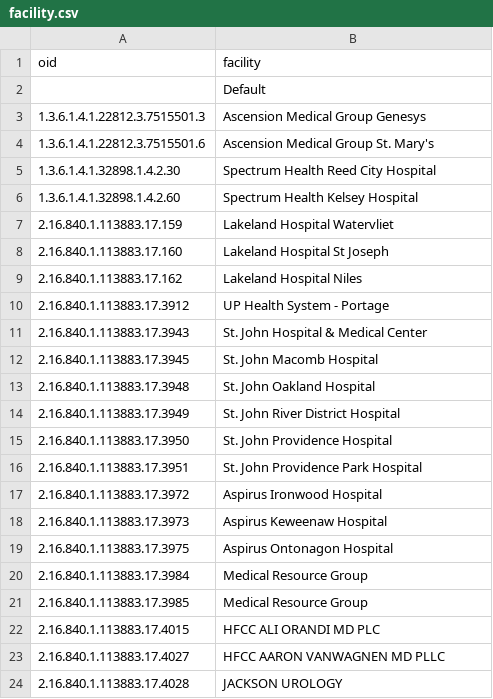
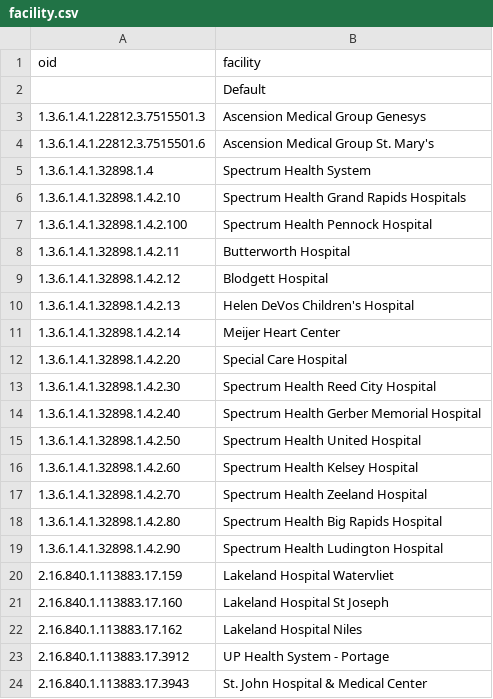
Before and after one commit to informationsoftworks/mihin, a CSV file: mapping_tables/target/facility.csv, drawn as a sheet; only a part is shown; the shorter side is filled out with more unchanged rows.

Commit message:
Manual resync to restore Spectrum Health after incorrectly assuming replacement with Spectrum Health KRC

```diff
--- a/mapping_tables/target/facility.csv
+++ b/mapping_tables/target/facility.csv
@@ -4,4 +4,17 @@ oid,facility
 1.3.6.1.4.1.22812.3.7515501.6,Ascension Medical Group St. Mary's
+1.3.6.1.4.1.32898.1.4,Spectrum Health System
+1.3.6.1.4.1.32898.1.4.2.10,Spectrum Health Grand Rapids Hospitals
+1.3.6.1.4.1.32898.1.4.2.100,Spectrum Health Pennock Hospital
+1.3.6.1.4.1.32898.1.4.2.11,Butterworth Hospital
+1.3.6.1.4.1.32898.1.4.2.12,Blodgett Hospital
+1.3.6.1.4.1.32898.1.4.2.13,Helen DeVos Children's Hospital
+1.3.6.1.4.1.32898.1.4.2.14,Meijer Heart Center
+1.3.6.1.4.1.32898.1.4.2.20,Special Care Hospital
 1.3.6.1.4.1.32898.1.4.2.30,Spectrum Health Reed City Hospital
+1.3.6.1.4.1.32898.1.4.2.40,Spectrum Health Gerber Memorial Hospital
+1.3.6.1.4.1.32898.1.4.2.50,Spectrum Health United Hospital
 1.3.6.1.4.1.32898.1.4.2.60,Spectrum Health Kelsey Hospital
+1.3.6.1.4.1.32898.1.4.2.70,Spectrum Health Zeeland Hospital
+1.3.6.1.4.1.32898.1.4.2.80,Spectrum Health Big Rapids Hospital
+1.3.6.1.4.1.32898.1.4.2.90,Spectrum Health Ludington Hospital
 2.16.840.1.113883.17.159,Lakeland Hospital Watervliet
```
Also changed, not shown: 2 other files.
